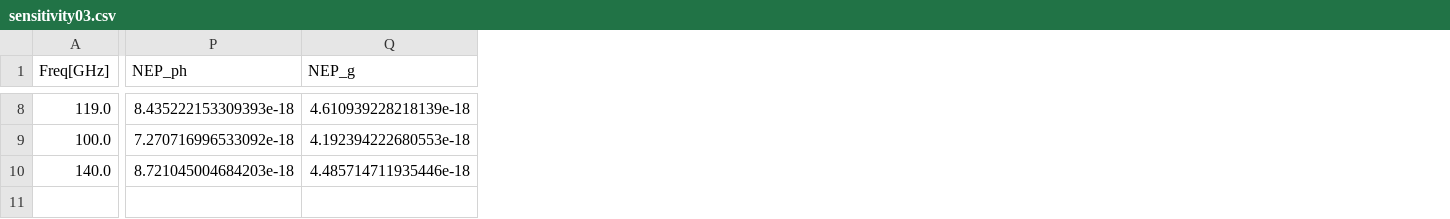
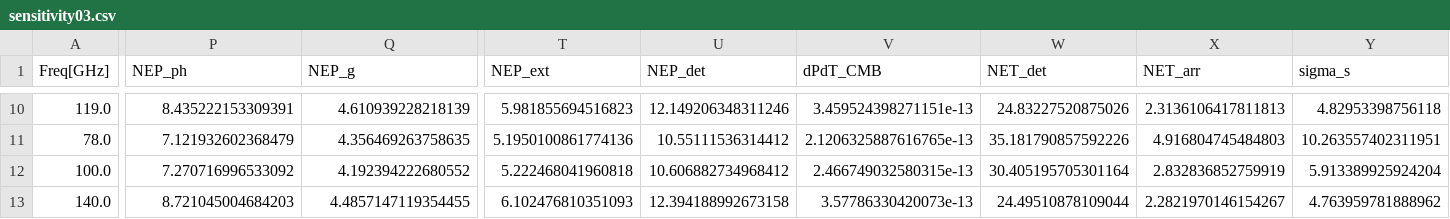
Before and after one commit to yusuke-astro/Satelight_sensitivity, a CSV file: sensitivity03.csv, drawn as a sheet; only a part is shown, gaps mark what is left out; addresses are those after the commit; rows hold the shown columns only; the diff covers the shown part only; the diff names each change by its address in the sheet, - before the commit and + after, or states it on an @@ line.

```diff
--- a/sensitivity03.csv
+++ b/sensitivity03.csv
+column T (NEP_ext), row 10: 5.981855694516823; rows 12-13: 5.222468041960818 | 6.102476810351093
+column U (NEP_det), row 10: 12.149206348311246; rows 12-13: 10.606882734968412 | 12.394188992673158
+column V (dPdT_CMB), row 10: 3.459524398271151e-13; rows 12-13: 2.466749032580315e-13 | 3.57786330420073e-13
+column W (NET_det), row 10: 24.83227520875026; rows 12-13: 30.405195705301164 | 24.49510878109044
+column X (NET_arr), row 10: 2.3136106417811813; rows 12-13: 2.832836852759919 | 2.2821970146154267
+column Y (sigma_s), row 10: 4.82953398756118; rows 12-13: 5.913389925924204 | 4.763959781888962
-P10 (NEP_ph): 8.435222153309393e-18
+P10 (NEP_ph): 8.435222153309391
-Q10 (NEP_g): 4.610939228218139e-18
+Q10 (NEP_g): 4.610939228218139
+row 11: 78.0 | 7.121932602368479 | 4.356469263758635 | 5.1950100861774136 | 10.55111536314412 | 2.1206325887616765e-13 | 35.181790857592226 | 4.916804745484803 | 10.263557402311951
-P12 (NEP_ph): 7.270716996533092e-18
+P12 (NEP_ph): 7.270716996533092
-Q12 (NEP_g): 4.192394222680553e-18
+Q12 (NEP_g): 4.192394222680552
-P13 (NEP_ph): 8.721045004684203e-18
+P13 (NEP_ph): 8.721045004684203
-Q13 (NEP_g): 4.485714711935446e-18
+Q13 (NEP_g): 4.4857147119354455
```
Also changed, not shown: 2 added rows and 30 edited cells elsewhere in this file, 3 other files.
